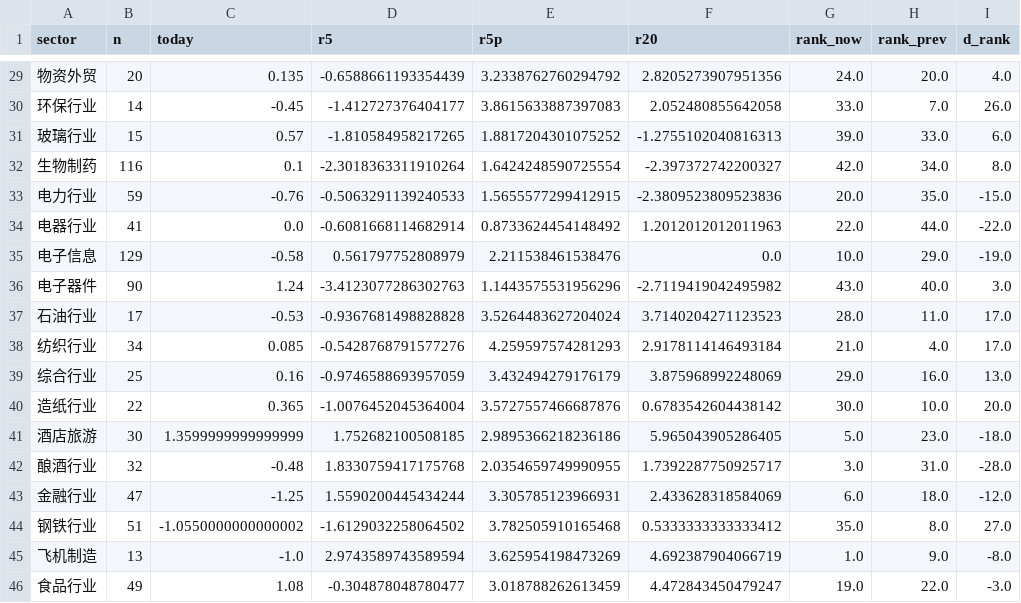
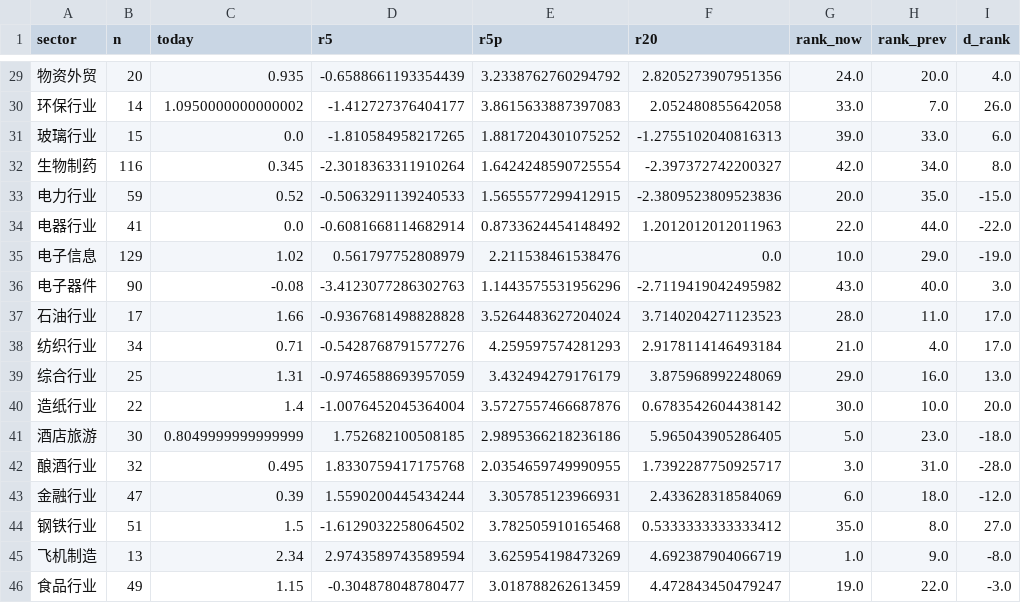
Before and after one commit to johnsondiao/stock, a CSV file: rotation_sector.csv, drawn as a sheet; only a part is shown, gaps mark what is left out; the diff covers the shown part only; the diff names each change by its address in the sheet, - before the commit and + after, or states it on an @@ line.

```diff
--- a/rotation_sector.csv
+++ b/rotation_sector.csv
-C29 (today): 0.135
+C29 (today): 0.935
-C30 (today): -0.45
+C30 (today): 1.0950000000000002
-C31 (today): 0.57
+C31 (today): 0.0
-C32 (today): 0.1
+C32 (today): 0.345
-C33 (today): -0.76
+C33 (today): 0.52
-C35 (today): -0.58
+C35 (today): 1.02
-C36 (today): 1.24
+C36 (today): -0.08
-C37 (today): -0.53
+C37 (today): 1.66
-C38 (today): 0.085
+C38 (today): 0.71
-C39 (today): 0.16
+C39 (today): 1.31
-C40 (today): 0.365
+C40 (today): 1.4
-C41 (today): 1.3599999999999999
+C41 (today): 0.8049999999999999
-C42 (today): -0.48
+C42 (today): 0.495
-C43 (today): -1.25
+C43 (today): 0.39
-C44 (today): -1.0550000000000002
+C44 (today): 1.5
-C45 (today): -1.0
+C45 (today): 2.34
-C46 (today): 1.08
+C46 (today): 1.15
```
Also changed, not shown: 32 edited cells elsewhere in this file, 4 other files.
